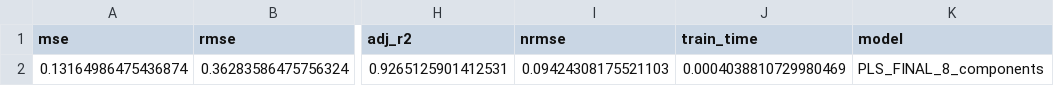
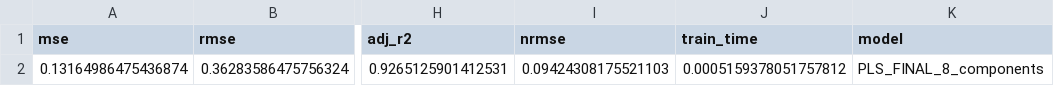
Before and after one commit to andresysturiz/TFM, a CSV file: results/gasoline/csv/pls_final_results_gasoline.csv, drawn as a sheet; only a part is shown, gaps mark what is left out; the diff names each change by its address in the sheet, - before the commit and + after, or states it on an @@ line.

```diff
--- a/results/gasoline/csv/pls_final_results_gasoline.csv
+++ b/results/gasoline/csv/pls_final_results_gasoline.csv
-J2 (train_time): 0.0004038810729980469
+J2 (train_time): 0.0005159378051757812
```
Also changed, not shown: results/gasoline/csv/classical_results_gasoline.csv, results/gasoline/csv/comparison_gasoline.csv, 21 other files.
